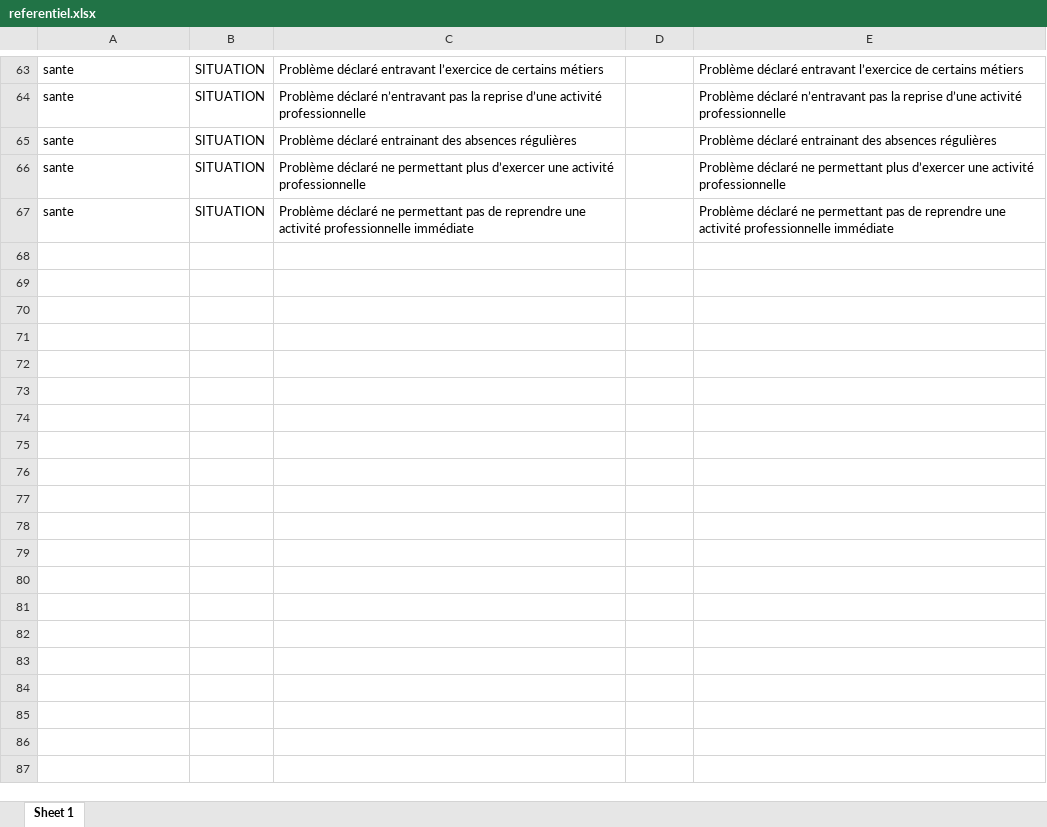
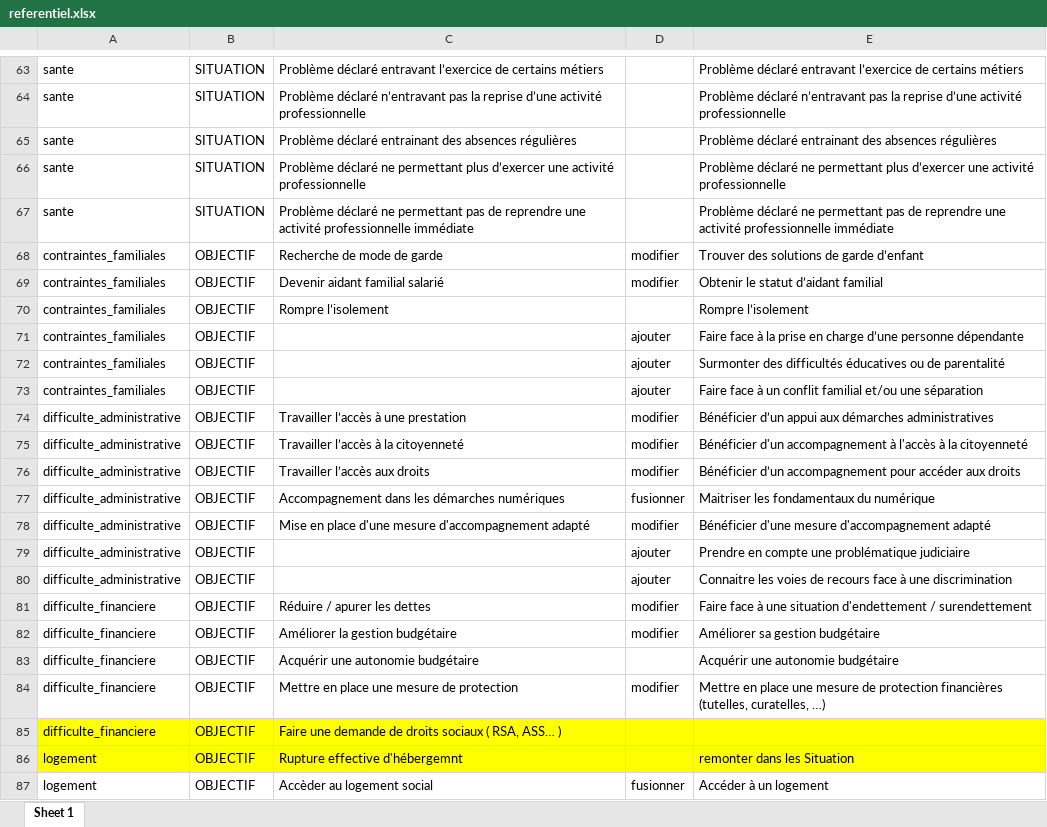
Before and after one commit to gip-inclusion/carnet-de-bord-outils-referentiel, an Excel workbook: referentiel.xlsx, sheet Sheet 1, drawn as a sheet; only a part is shown, gaps mark what is left out; values as stored, in another font and other column widths than the file's, no borders; the diff covers the shown part only; the diff names each change by its address in the sheet, - before the commit and + after, or states it on an @@ line.

Commit message:
chore: mise à jour des objectifs et actions du référentiel

```diff
--- a/referentiel.xlsx (sheet Sheet 1)
+++ b/referentiel.xlsx (sheet Sheet 1)
+row 68: contraintes_familiales | OBJECTIF | Recherche de mode de garde | modifier | Trouver des solutions de garde d’enfant
+row 69: contraintes_familiales | OBJECTIF | Devenir aidant familial salarié | modifier | Obtenir le statut d’aidant familial
+row 70: contraintes_familiales | OBJECTIF | Rompre l’isolement |  | Rompre l’isolement
+row 71: contraintes_familiales | OBJECTIF |  | ajouter | Faire face à la prise en charge d’une personne dépendante
+row 72: contraintes_familiales | OBJECTIF |  | ajouter | Surmonter des difficultés éducatives ou de parentalité
+row 73: contraintes_familiales | OBJECTIF |  | ajouter | Faire face à un conflit familial et/ou une séparation
+row 74: difficulte_administrative | OBJECTIF | Travailler l’accès à une prestation | modifier | Bénéficier d’un appui aux démarches administratives
+row 75: difficulte_administrative | OBJECTIF | Travailler l’accès à la citoyenneté | modifier | Bénéficier d'un accompagnement à l'accès à la citoyenneté
+row 76: difficulte_administrative | OBJECTIF | Travailler l’accès aux droits | modifier | Bénéficier d’un accompagnement pour accéder aux droits
+row 77: difficulte_administrative | OBJECTIF | Accompagnement dans les démarches numériques | fusionner | Maitriser les fondamentaux du numérique
+row 78: difficulte_administrative | OBJECTIF | Mise en place d'une mesure d'accompagnement adapté | modifier | Bénéficier d'une mesure d'accompagnement adapté
+row 79: difficulte_administrative | OBJECTIF |  | ajouter | Prendre en compte une problématique judiciaire
+row 80: difficulte_administrative | OBJECTIF |  | ajouter | Connaitre les voies de recours face à une discrimination
+row 81: difficulte_financiere | OBJECTIF | Réduire / apurer les dettes | modifier | Faire face à une situation d'endettement / surendettement
+row 82: difficulte_financiere | OBJECTIF | Améliorer la gestion budgétaire | modifier | Améliorer sa gestion budgétaire
+row 83: difficulte_financiere | OBJECTIF | Acquérir une autonomie budgétaire |  | Acquérir une autonomie budgétaire
+row 84: difficulte_financiere | OBJECTIF | Mettre en place une mesure de protection | modifier | Mettre en place une mesure de protection financières (tutelles, curatelles, …)
+row 85: difficulte_financiere | OBJECTIF | Faire une demande de droits sociaux ( RSA, ASS… )
+row 86: logement | OBJECTIF | Rupture effective d'hébergemnt |  | remonter dans les Situation
+row 87: logement | OBJECTIF | Accèder au logement social | fusionner | Accéder à un logement
```
Also changed, not shown: 34 added rows elsewhere in this sheet.
